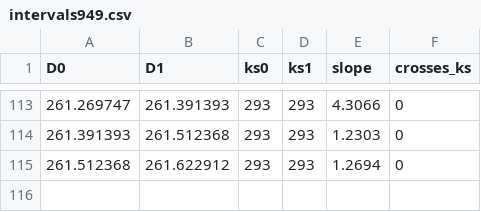
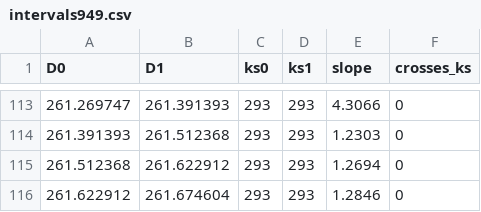
Before and after one commit to nmoinvaz/choptuik-large-d-raw, a CSV file: I1057-dh170/intervals949.csv, drawn as a sheet; only a part is shown, gaps mark what is left out.

```diff
--- a/I1057-dh170/intervals949.csv
+++ b/I1057-dh170/intervals949.csv
@@ -115 +115,2 @@ D0,D1,ks0,ks1,slope,crosses_ks
 261.512368,261.622912,293,293,1.2694,0
+261.622912,261.674604,293,293,1.2846,0
```
Also changed, not shown: I1057-dh170/pairfold949.csv, I1057-dh170/track949.csv, 13 other files.
